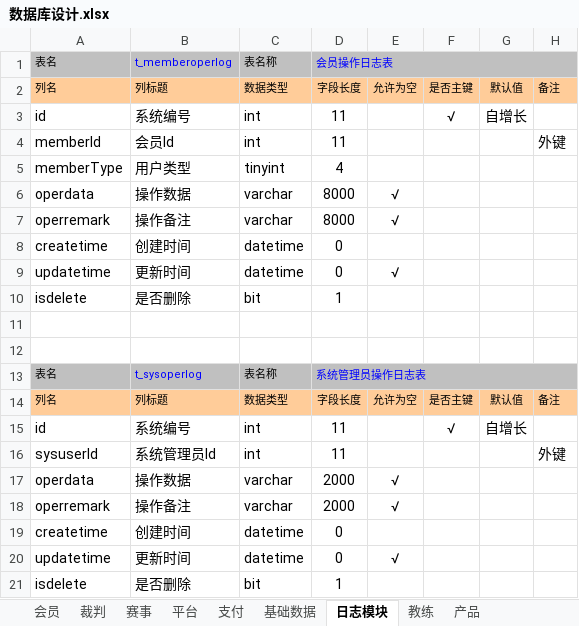
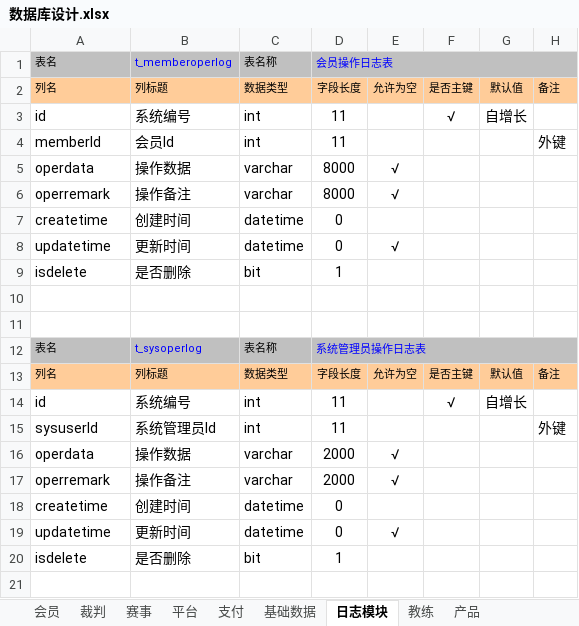
Before and after one commit to huxuanchenxy/nsda, an Excel workbook: doc/数据库设计.xlsx, sheet 日志模块, drawn as a sheet; values as stored, in another font and other column widths than the file's, no borders; the diff names each change by its address in the sheet, - before the commit and + after, or states it on an @@ line.

```diff
--- a/doc/数据库设计.xlsx (sheet 日志模块)
+++ b/doc/数据库设计.xlsx (sheet 日志模块)
-row 5: memberType | 用户类型 | tinyint | 4
```
Also changed, not shown: sheet 会员, sheet 裁判, 48 other files.
